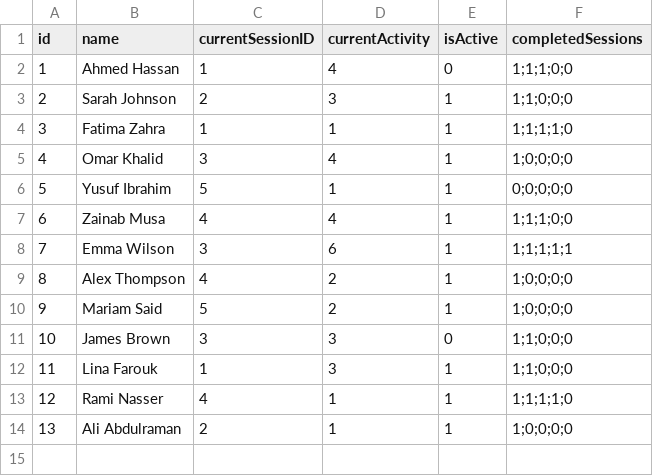
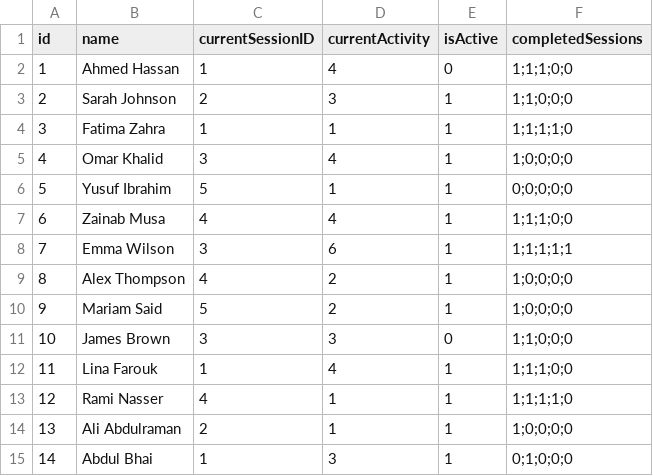
Before and after one commit to ayman20-py/PLAPS-APU, a CSV file: Dataset/students.csv, drawn as a sheet.

```diff
--- a/Dataset/students.csv
+++ b/Dataset/students.csv
@@ -11,4 +11,5 @@ id,name,currentSessionID,currentActivity,isActive,completedSessions
 10,James Brown,3,3,0,1;1;0;0;0
-11,Lina Farouk,1,3,1,1;1;0;0;0
+11,Lina Farouk,1,4,1,1;1;1;0;0
 12,Rami Nasser,4,1,1,1;1;1;1;0
 13,Ali Abdulraman,2,1,1,1;0;0;0;0
+14,Abdul Bhai,1,3,1,0;1;0;0;0
```
Also changed, not shown: 6 other files.
